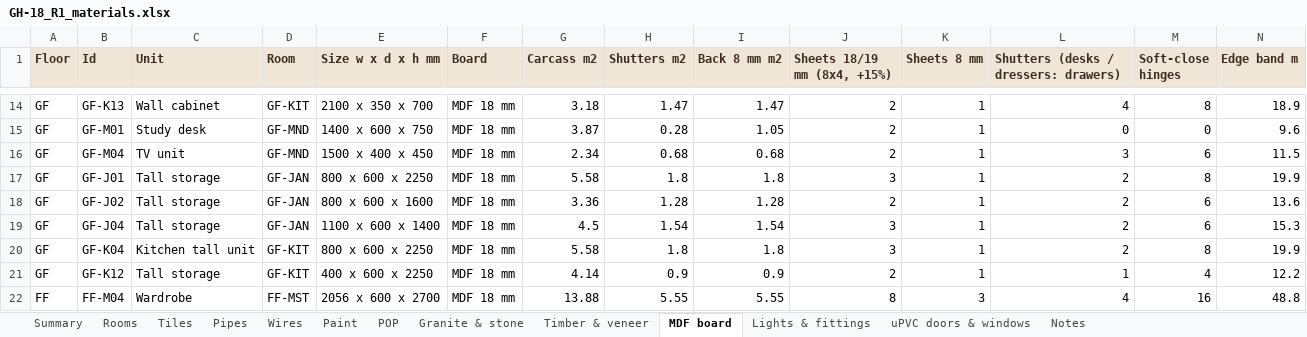
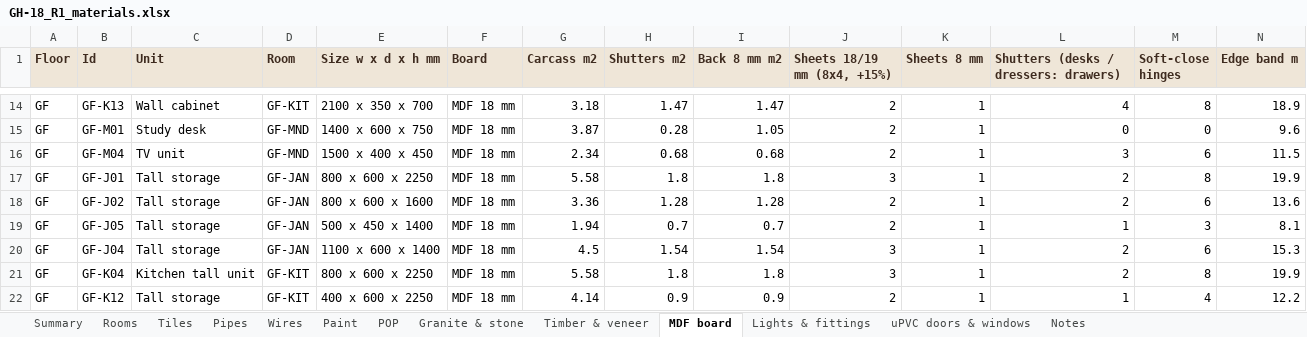
Before and after one commit to work-deepti/house-design, an Excel workbook: gh18-house/plans/r1/GH-18_R1_materials.xlsx, sheet MDF board, drawn as a sheet; only a part is shown, gaps mark what is left out; the shorter side is filled out with more unchanged rows; values as stored, in another font and other column widths than the file's, no borders; rows hold the shown columns only; the diff names each change by its address in the sheet, - before the commit and + after, or states it on an @@ line.

```diff
--- a/gh18-house/plans/r1/GH-18_R1_materials.xlsx (sheet MDF board)
+++ b/gh18-house/plans/r1/GH-18_R1_materials.xlsx (sheet MDF board)
+row 19: GF | GF-J05 | Tall storage | GF-JAN | 500 x 450 x 1400 | MDF 18 mm | 1.94 | 0.7 | 0.7 | 2 | 1 | 1 | 3 | 8.1
```
Also changed, not shown: sheet Wires, sheet Summary, 16 other files.
